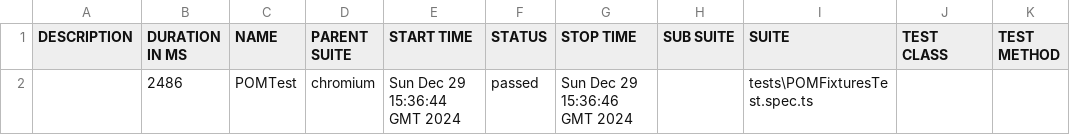
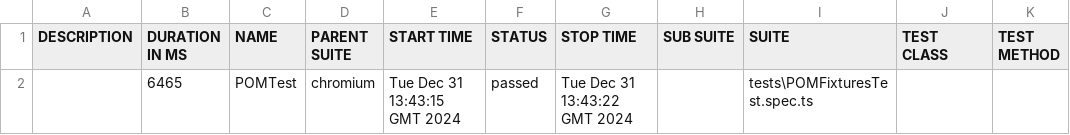
Before and after one commit to laytuah/Playwright_With_Typescript, a CSV file: allure-report/data/suites.csv, drawn as a sheet.

```diff
--- a/allure-report/data/suites.csv
+++ b/allure-report/data/suites.csv
@@ -1,2 +1,2 @@
 "DESCRIPTION","DURATION IN MS","NAME","PARENT SUITE","START TIME","STATUS","STOP TIME","SUB SUITE","SUITE","TEST CLASS","TEST METHOD"
-"","2486","POMTest","chromium","Sun Dec 29 15:36:44 GMT 2024","passed","Sun Dec 29 15:36:46 GMT 2024","","tests\POMFixturesTest.spec.ts","",""
+"","6465","POMTest","chromium","Tue Dec 31 13:43:15 GMT 2024","passed","Tue Dec 31 13:43:22 GMT 2024","","tests\POMFixturesTest.spec.ts","",""
```
Also changed, not shown: 18 other files.
